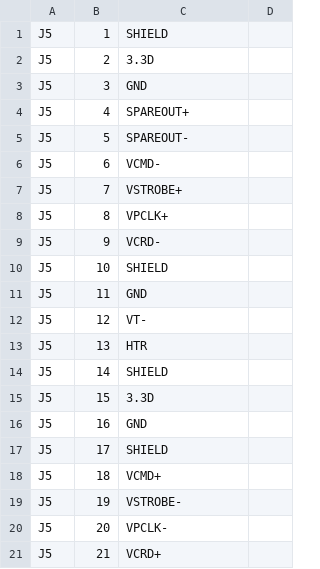
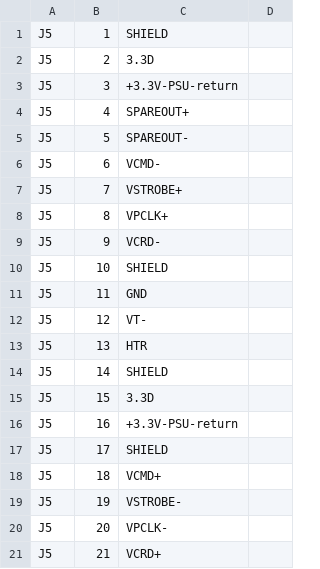
Before and after one commit to noqsi/SXI, a TSV file: SXI-EM-DriverBoard/J5.tsv, drawn as a sheet; only a part is shown.

Commit message:
Return video power directly to PSU. Correct part # and pins on L7.

```diff
--- a/SXI-EM-DriverBoard/J5.tsv
+++ b/SXI-EM-DriverBoard/J5.tsv
@@ -2,3 +2,3 @@ J5	1	SHIELD
 J5	2	3.3D
-J5	3	GND
+J5	3	+3.3V-PSU-return
 J5	4	SPAREOUT+
@@ -15,3 +15,3 @@ J5	14	SHIELD
 J5	15	3.3D
-J5	16	GND
+J5	16	+3.3V-PSU-return
 J5	17	SHIELD
```
Also changed, not shown: SXI-EM-DriverBoard/J4.tsv, 2 other files.
